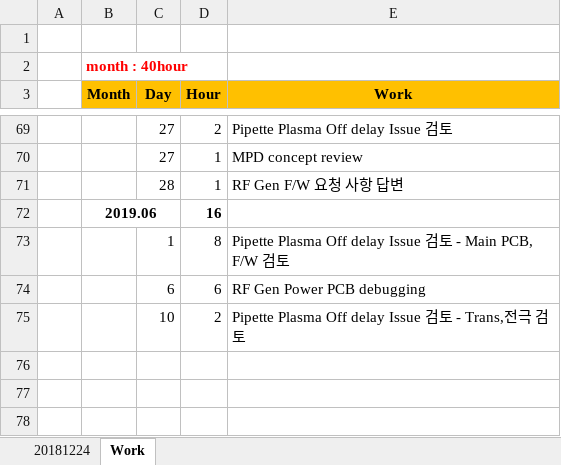
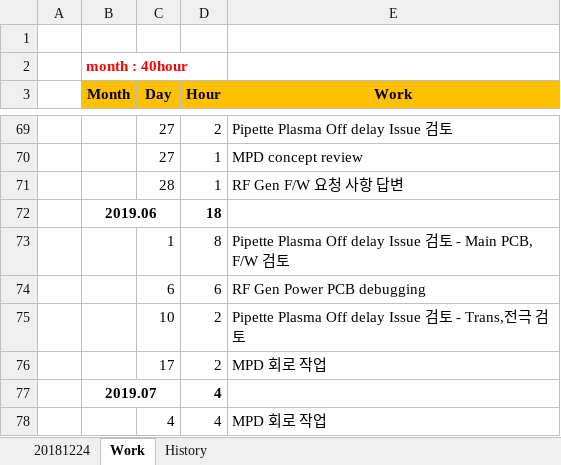
Before and after one commit to ArvidJoung/Plasma_Generator, an Excel workbook: Plasma Project schedule V1.0.xlsx, sheet Work, drawn as a sheet; only a part is shown, gaps mark what is left out; values as stored, in another font and other column widths than the file's, no borders; the diff names each change by its address in the sheet, - before the commit and + after, or states it on an @@ line.

```diff
--- a/Plasma Project schedule V1.0.xlsx (sheet Work)
+++ b/Plasma Project schedule V1.0.xlsx (sheet Work)
+sheet tab: History
-D72 (Hour): 16
+D72 (Hour): 18
+row 76:  |  | 17 | 2 | MPD 회로 작업
+row 77:  | 2019.07 |  | 4
+row 78:  |  | 4 | 4 | MPD 회로 작업
```
Also changed, not shown: sheet 20181224, 8 other files.
